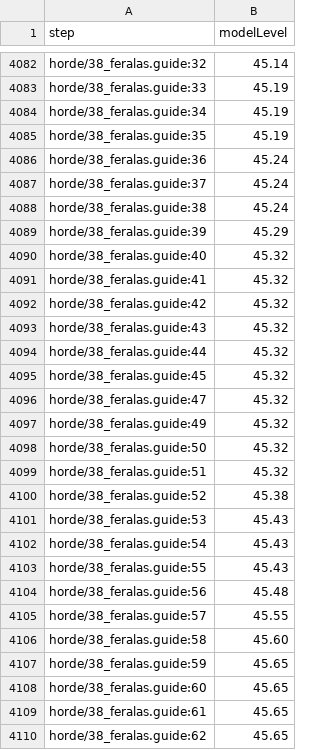
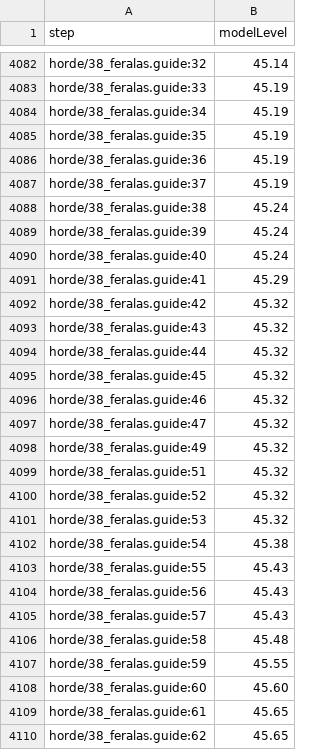
Before and after one commit to GREYsaurus/Questwarden, a CSV file: docs/generated/ClassicEra/step-levels.csv, drawn as a sheet; only a part is shown, gaps mark what is left out; the diff covers the shown part only.

```diff
--- a/docs/generated/ClassicEra/step-levels.csv
+++ b/docs/generated/ClassicEra/step-levels.csv
@@ -4085,8 +4085,8 @@ horde/38_feralas.guide:34,45.19
 horde/38_feralas.guide:35,45.19
-horde/38_feralas.guide:36,45.24
-horde/38_feralas.guide:37,45.24
+horde/38_feralas.guide:36,45.19
+horde/38_feralas.guide:37,45.19
 horde/38_feralas.guide:38,45.24
-horde/38_feralas.guide:39,45.29
-horde/38_feralas.guide:40,45.32
-horde/38_feralas.guide:41,45.32
+horde/38_feralas.guide:39,45.24
+horde/38_feralas.guide:40,45.24
+horde/38_feralas.guide:41,45.29
 horde/38_feralas.guide:42,45.32
@@ -4095,15 +4095,15 @@ horde/38_feralas.guide:44,45.32
 horde/38_feralas.guide:45,45.32
+horde/38_feralas.guide:46,45.32
 horde/38_feralas.guide:47,45.32
 horde/38_feralas.guide:49,45.32
-horde/38_feralas.guide:50,45.32
 horde/38_feralas.guide:51,45.32
-horde/38_feralas.guide:52,45.38
-horde/38_feralas.guide:53,45.43
-horde/38_feralas.guide:54,45.43
+horde/38_feralas.guide:52,45.32
+horde/38_feralas.guide:53,45.32
+horde/38_feralas.guide:54,45.38
 horde/38_feralas.guide:55,45.43
-horde/38_feralas.guide:56,45.48
-horde/38_feralas.guide:57,45.55
-horde/38_feralas.guide:58,45.60
-horde/38_feralas.guide:59,45.65
-horde/38_feralas.guide:60,45.65
+horde/38_feralas.guide:56,45.43
+horde/38_feralas.guide:57,45.43
+horde/38_feralas.guide:58,45.48
+horde/38_feralas.guide:59,45.55
+horde/38_feralas.guide:60,45.60
 horde/38_feralas.guide:61,45.65
```
Also changed, not shown: 2 added rows, 2 removed rows and 42 edited cells elsewhere in this file, docs/generated/ClassicEra/level-gates.csv, docs/generated/ClassicEra/roaming-candidates.csv, 28 other files.
